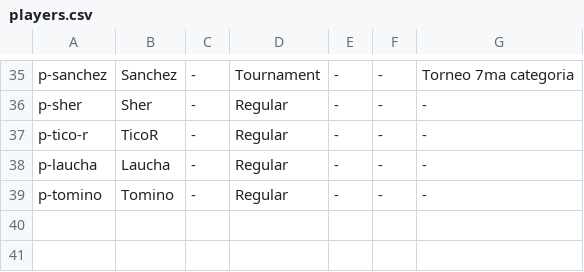
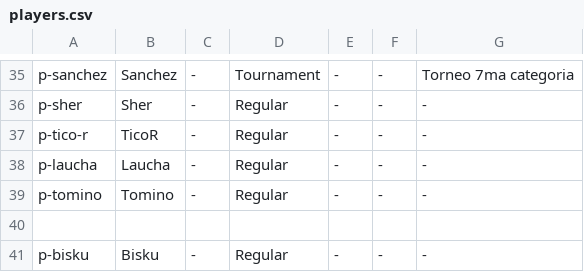
Before and after one commit to gerh1992/health, a CSV file: performance/data/players.csv, drawn as a sheet; only a part is shown, gaps mark what is left out; the diff names each change by its address in the sheet, - before the commit and + after, or states it on an @@ line.

```diff
--- a/performance/data/players.csv
+++ b/performance/data/players.csv
+row 40: (empty)
+row 41: p-bisku | Bisku | - | Regular | - | - | -
```
Also changed, not shown: performance/data/biometrics.csv, performance/data/match_details.csv, 1 other file.
